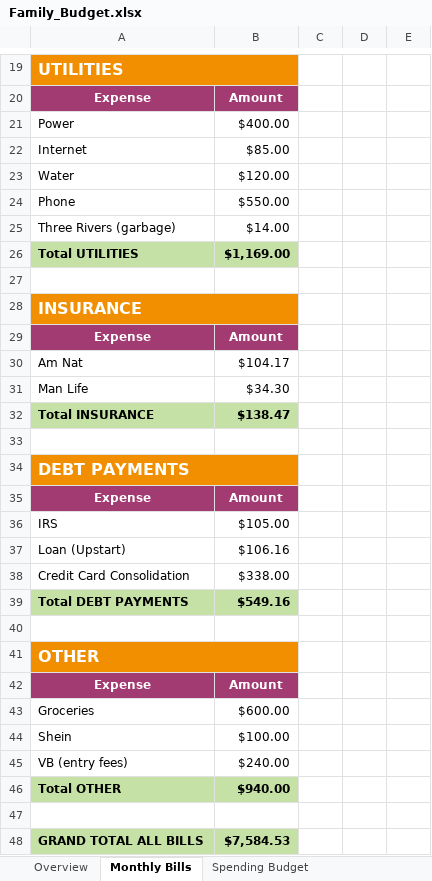
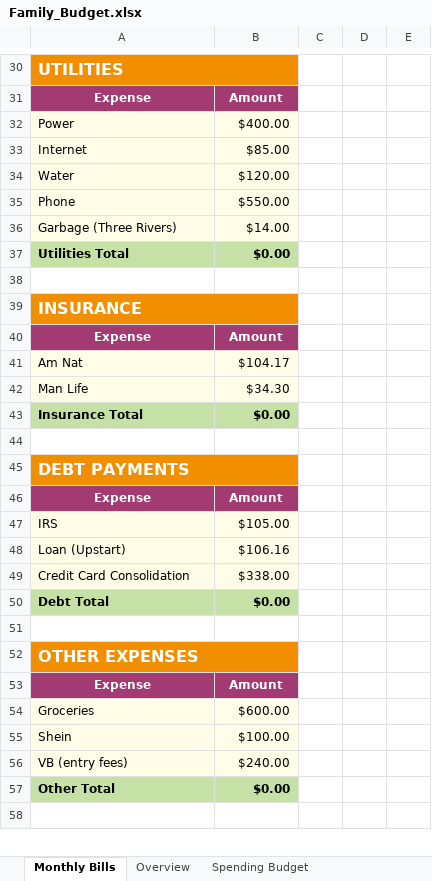
Before and after one commit to jbox662/Box-Dashboard, an Excel workbook: Family_Budget.xlsx, sheet Monthly Bills, drawn as a sheet; only a part is shown, gaps mark what is left out; values as stored, in another font and other column widths than the file's, no borders; charts and pictures not drawn; removed rows and columns are numbered as before the commit, all else as after; the diff covers the shown part only; the diff names each change by its address in the sheet, - before the commit and + after, or states it on an @@ line.

```diff
--- a/Family_Budget.xlsx (sheet Monthly Bills)
+++ b/Family_Budget.xlsx (sheet Monthly Bills)
@@ sheet tab order changed: Monthly Bills | Overview | Spending Budget @@
-A32:B36 fill: none
+A32:B36 fill: #FFFDE7
-A36: Three Rivers (garbage)
+A36: Garbage (Three Rivers)
-row 26: Total UTILITIES | $1,169.00
+row 37: Utilities Total | $0.00
-A41:B42 fill: none
+A41:B42 fill: #FFFDE7
-row 32: Total INSURANCE | $138.47
+row 43: Insurance Total | $0.00
-A47:B49 fill: none
+A47:B49 fill: #FFFDE7
-row 39: Total DEBT PAYMENTS | $549.16
+row 50: Debt Total | $0.00
-A52: OTHER
+A52: OTHER EXPENSES
-A54:B56 fill: none
+A54:B56 fill: #FFFDE7
-row 46: Total OTHER | $940.00
+row 57: Other Total | $0.00
-row 48: GRAND TOTAL ALL BILLS | $7,584.53
```
Also changed, not shown: 14 added rows, 10 removed rows, 5 edited cells and cell formats elsewhere in this sheet, sheet Spending Budget, sheet Overview, charts or pictures.
